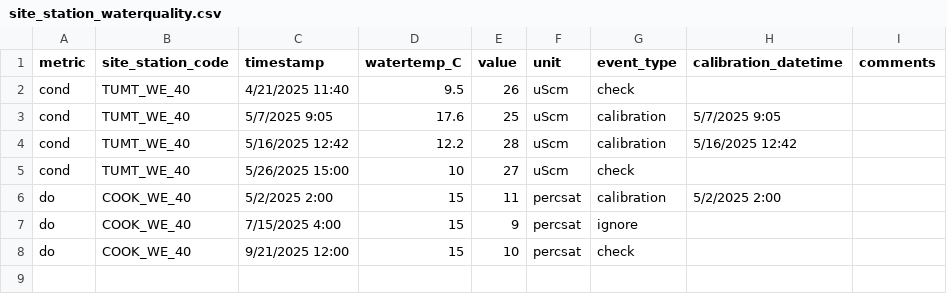
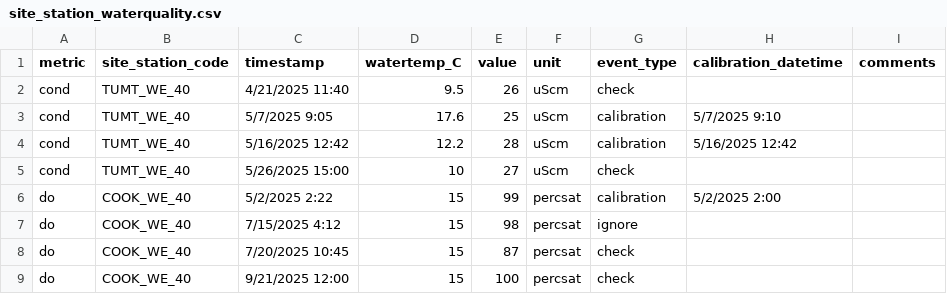
Before and after one commit to pausoto7/waterlogged_QAQC, a CSV file: data/testing/raw/site_station_waterquality.csv, drawn as a sheet.

```diff
--- a/data/testing/raw/site_station_waterquality.csv
+++ b/data/testing/raw/site_station_waterquality.csv
@@ -2,7 +2,8 @@ metric,site_station_code,timestamp,watertemp_C,value,unit,event_type,calibration
 cond,TUMT_WE_40,4/21/2025 11:40,9.5,26,uScm,check,,
-cond,TUMT_WE_40,5/7/2025 9:05,17.6,25,uScm,calibration,5/7/2025 9:05,
+cond,TUMT_WE_40,5/7/2025 9:05,17.6,25,uScm,calibration,5/7/2025 9:10,
 cond,TUMT_WE_40,5/16/2025 12:42,12.2,28,uScm,calibration,5/16/2025 12:42,
 cond,TUMT_WE_40,5/26/2025 15:00,10,27,uScm,check,,
-do,COOK_WE_40,5/2/2025 2:00,15,11,percsat,calibration,5/2/2025 2:00,
-do,COOK_WE_40,7/15/2025 4:00,15,9,percsat,ignore,,
-do,COOK_WE_40,9/21/2025 12:00,15,10,percsat,check,,
+do,COOK_WE_40,5/2/2025 2:22,15,99,percsat,calibration,5/2/2025 2:00,
+do,COOK_WE_40,7/15/2025 4:12,15,98,percsat,ignore,,
+do,COOK_WE_40,7/20/2025 10:45,15,87,percsat,check,,
+do,COOK_WE_40,9/21/2025 12:00,15,100,percsat,check,,
```
Also changed, not shown: 3 other files.
